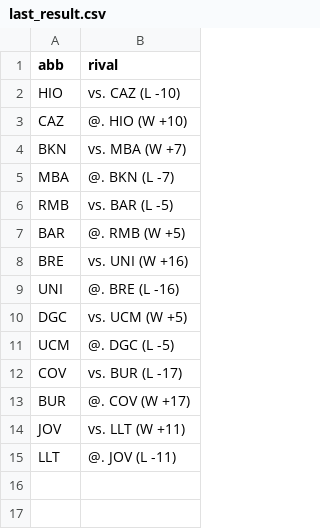
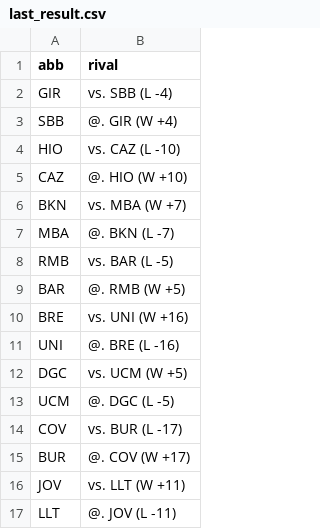
Before and after one commit to IvoVillanueva/pbp-acb-2025-26, a CSV file: data/last_result.csv, drawn as a sheet.

```diff
--- a/data/last_result.csv
+++ b/data/last_result.csv
@@ -1,2 +1,4 @@
 "abb","rival"
+"GIR","vs. SBB (L -4)"
+"SBB","@. GIR (W +4)"
 "HIO","vs. CAZ (L -10)"
```
Also changed, not shown: data/marcadores_2025_26.csv, data/racha_2025_26.csv, 2 other files.
